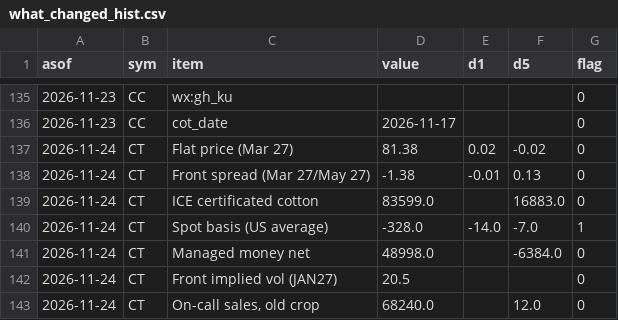
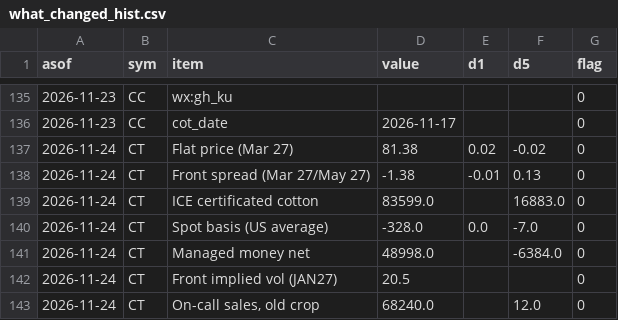
Before and after one commit to BMR-Com/Brazil--trade, a CSV file: data/overview/what_changed_hist.csv, drawn as a sheet; only a part is shown, gaps mark what is left out.

Commit message:
desk watch: what changed, delivery, alerts, calls 2026-11-25 03:49

```diff
--- a/data/overview/what_changed_hist.csv
+++ b/data/overview/what_changed_hist.csv
@@ -139,3 +139,3 @@ asof,sym,item,value,d1,d5,flag
 2026-11-24,CT,ICE certificated cotton,83599.0,,16883.0,0
-2026-11-24,CT,Spot basis (US average),-328.0,-14.0,-7.0,1
+2026-11-24,CT,Spot basis (US average),-328.0,0.0,-7.0,0
 2026-11-24,CT,Managed money net,48998.0,,-6384.0,0
```
Also changed, not shown: 5 other files.
